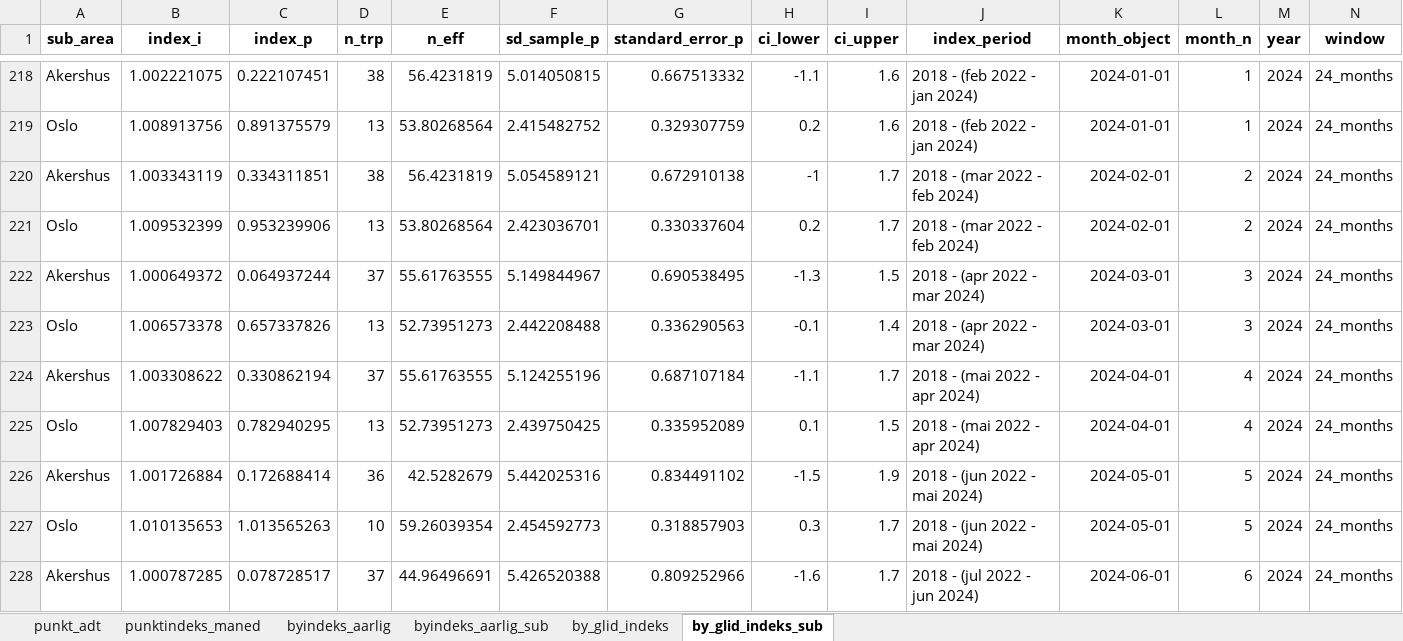
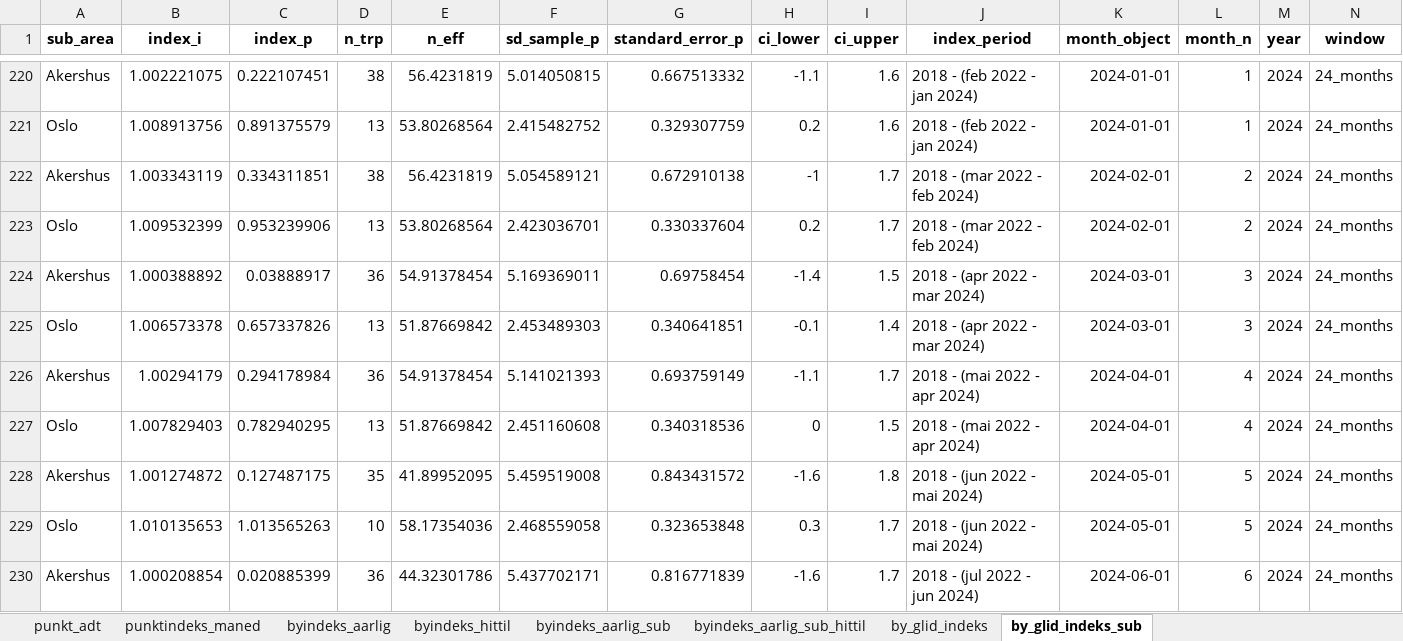
Before and after one commit to snohan/byindeks, an Excel workbook: data_indexpoints_tidy/tallmateriale_959.xlsx, sheet by_glid_indeks_sub, drawn as a sheet; only a part is shown, gaps mark what is left out; values as stored, in another font and other column widths than the file's, no borders; removed rows and columns are numbered as before the commit, all else as after; the diff covers the shown part only; the diff names each change by its address in the sheet, - before the commit and + after, or states it on an @@ line.

Commit message:
City index 25-11 10/12 WIP

```diff
--- a/data_indexpoints_tidy/tallmateriale_959.xlsx (sheet by_glid_indeks_sub)
+++ b/data_indexpoints_tidy/tallmateriale_959.xlsx (sheet by_glid_indeks_sub)
+sheet tab: byindeks_hittil
+sheet tab: byindeks_aarlig_sub_hittil
-B224 (index_i): 1.000649372
+B224 (index_i): 1.000388892
-C224 (index_p): 0.064937244
+C224 (index_p): 0.03888917
-D224 (n_trp): 37
+D224 (n_trp): 36
-E224 (n_eff): 55.61763555
+E224 (n_eff): 54.91378454
-F224 (sd_sample_p): 5.149844967
+F224 (sd_sample_p): 5.169369011
-G224 (standard_error_p): 0.690538495
+G224 (standard_error_p): 0.69758454
-H224 (ci_lower): -1.3
+H224 (ci_lower): -1.4
-E225 (n_eff): 52.73951273
+E225 (n_eff): 51.87669842
-F225 (sd_sample_p): 2.442208488
+F225 (sd_sample_p): 2.453489303
-G225 (standard_error_p): 0.336290563
+G225 (standard_error_p): 0.340641851
-B226 (index_i): 1.003308622
+B226 (index_i): 1.00294179
-C226 (index_p): 0.330862194
+C226 (index_p): 0.294178984
-D226 (n_trp): 37
+D226 (n_trp): 36
-E226 (n_eff): 55.61763555
+E226 (n_eff): 54.91378454
-F226 (sd_sample_p): 5.124255196
+F226 (sd_sample_p): 5.141021393
-G226 (standard_error_p): 0.687107184
+G226 (standard_error_p): 0.693759149
-E227 (n_eff): 52.73951273
+E227 (n_eff): 51.87669842
-F227 (sd_sample_p): 2.439750425
+F227 (sd_sample_p): 2.451160608
-G227 (standard_error_p): 0.335952089
+G227 (standard_error_p): 0.340318536
-H227 (ci_lower): 0.1
+H227 (ci_lower): 0
-row 226: Akershus | 1.001726884 | 0.172688414 | 36 | 42.5282679 | 5.442025316 | 0.834491102 | -1.5 | 1.9 | 2018 - (jun 2022 - mai 2024) | 2024-05-01 | 5 | 2024 | 24_months
+row 228: Akershus | 1.001274872 | 0.127487175 | 35 | 41.89952095 | 5.459519008 | 0.843431572 | -1.6 | 1.8 | 2018 - (jun 2022 - mai 2024) | 2024-05-01 | 5 | 2024 | 24_months
-E229 (n_eff): 59.26039354
+E229 (n_eff): 58.17354036
-F229 (sd_sample_p): 2.454592773
+F229 (sd_sample_p): 2.468559058
-G229 (standard_error_p): 0.318857903
+G229 (standard_error_p): 0.323653848
-B230 (index_i): 1.000787285
+B230 (index_i): 1.000208854
-C230 (index_p): 0.078728517
+C230 (index_p): 0.020885399
-D230 (n_trp): 37
+D230 (n_trp): 36
-E230 (n_eff): 44.96496691
+E230 (n_eff): 44.32301786
-F230 (sd_sample_p): 5.426520388
+F230 (sd_sample_p): 5.437702171
-G230 (standard_error_p): 0.809252966
+G230 (standard_error_p): 0.816771839
```
Also changed, not shown: 50 added rows, 44 removed rows and 230 edited cells elsewhere in this sheet, sheet by_glid_indeks, sheet punktindeks_maned, sheet byindeks_aarlig_sub, sheet byindeks_aarlig.
